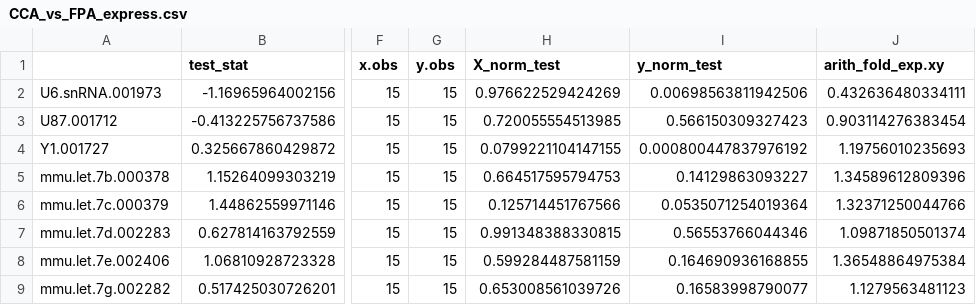
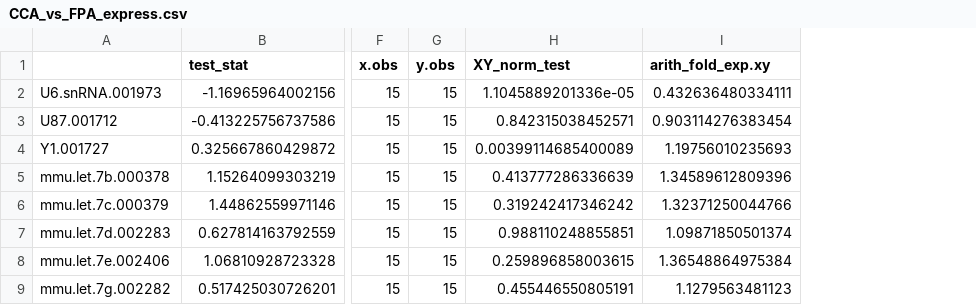
Before and after one commit to rszoh/Manasvi_mrna_data_danalysis, a CSV file: Output_new/CCA_vs_FPA_express.csv, drawn as a sheet; only a part is shown, gaps mark what is left out; removed rows and columns are numbered as before the commit, all else as after; the diff names each change by its address in the sheet, - before the commit and + after, or states it on an @@ line.

Commit message:
More changes
Run normality test on the combined data set for comparisons of
treatments

```diff
--- a/Output_new/CCA_vs_FPA_express.csv
+++ b/Output_new/CCA_vs_FPA_express.csv
-column H (X_norm_test), rows 2-9: 0.976622529424269 | 0.720055554513985 | 0.0799221104147155 | 0.664517595794753 | 0.125714451767566 | 0.991348388330815 | 0.599284487581159 | 0.653008561039726
-column I (y_norm_test), rows 2-9: 0.00698563811942506 | 0.566150309327423 | 0.000800447837976192 | 0.14129863093227 | 0.0535071254019364 | 0.56553766044346 | 0.164690936168855 | 0.16583998790077
+column H (XY_norm_test), rows 2-9: 1.1045889201336e-05 | 0.842315038452571 | 0.00399114685400089 | 0.413777286336639 | 0.319242417346242 | 0.988110248855851 | 0.259896858003615 | 0.455446550805191
```
Also changed, not shown: Output_new/CCA_vs_CCS_express.csv, Output_new/CCA_vs_FPS_express.csv, 3 other files.
